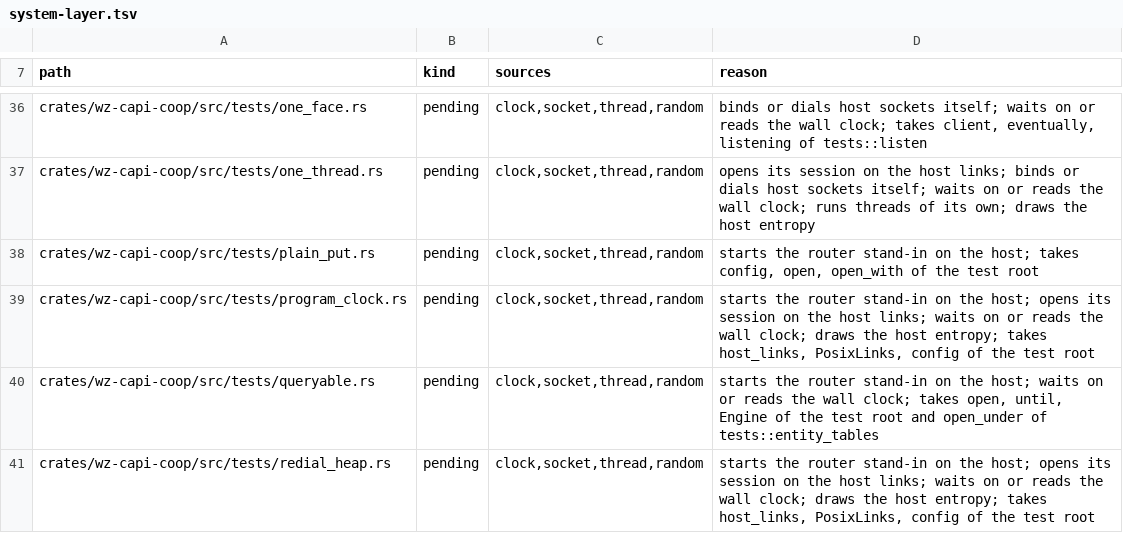
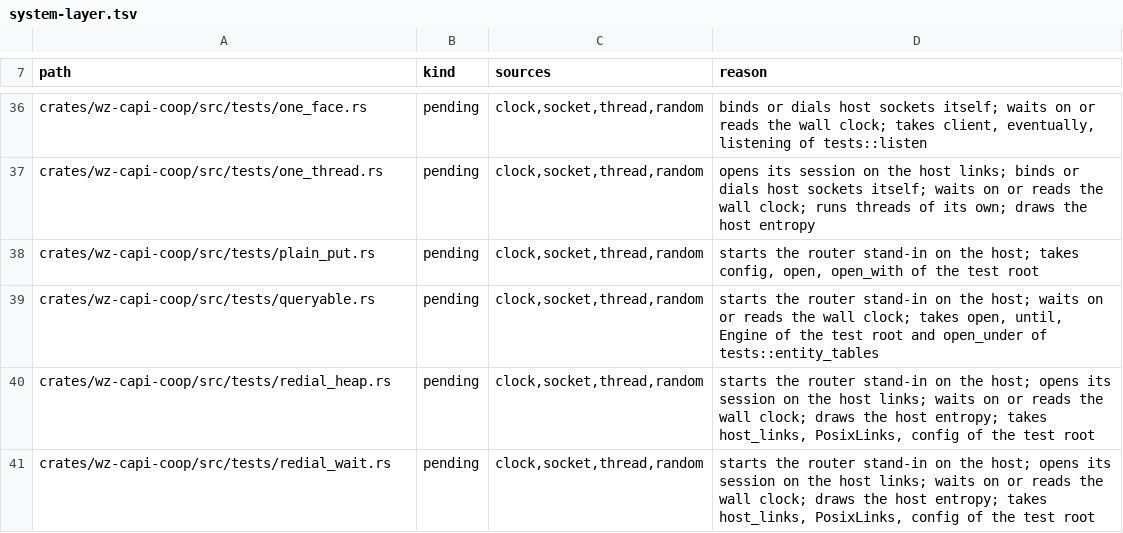
Before and after one commit to newmassrael/watching-zenoh, a TSV file: docs/deterministic-tests/system-layer.tsv, drawn as a sheet; only a part is shown, gaps mark what is left out; the shorter side is filled out with more unchanged rows.

Commit message:
test(capi-coop): Hold the program clock's lease in the simulated world
- A lease is read against the session's one clock, which the test moves
- CONTROL: on a running clock it ends at its lease and not before
- The program_clock module's row leaves the system layer's table

Change-Id: I492dbcd0ccd64570235d6def0dce9db1883e5fe5

```diff
--- a/docs/deterministic-tests/system-layer.tsv
+++ b/docs/deterministic-tests/system-layer.tsv
@@ -38,3 +38,2 @@ crates/wz-capi-coop/src/tests/one_thread.rs	pending	clock,socket,thread,random	o
 crates/wz-capi-coop/src/tests/plain_put.rs	pending	clock,socket,thread,random	starts the router stand-in on the host; takes config, open, open_with of the test root
-crates/wz-capi-coop/src/tests/program_clock.rs	pending	clock,socket,thread,random	starts the router stand-in on the host; opens its session on the host links; waits on or reads the wall clock; draws the host entropy; takes host_links, PosixLinks, config of the test root
 crates/wz-capi-coop/src/tests/queryable.rs	pending	clock,socket,thread,random	starts the router stand-in on the host; waits on or reads the wall clock; takes open, until, Engine of the test root and open_under of tests::entity_tables
```
Also changed, not shown: 1 other file.
